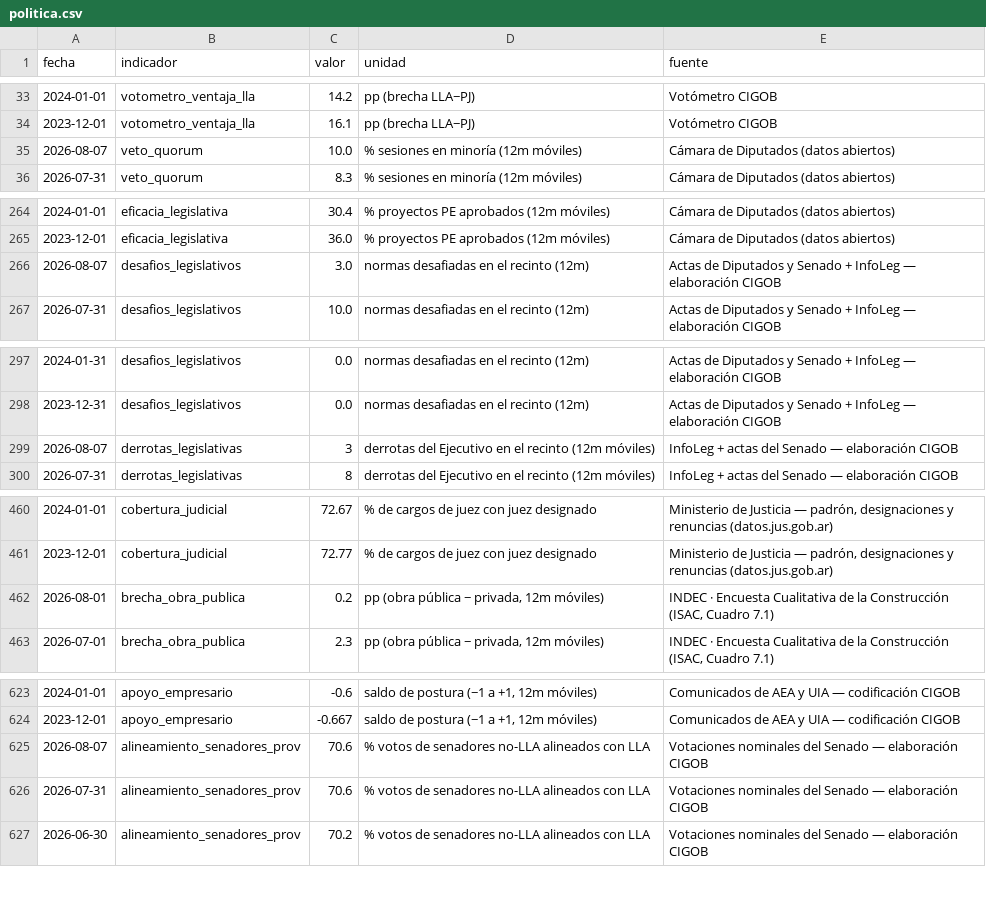
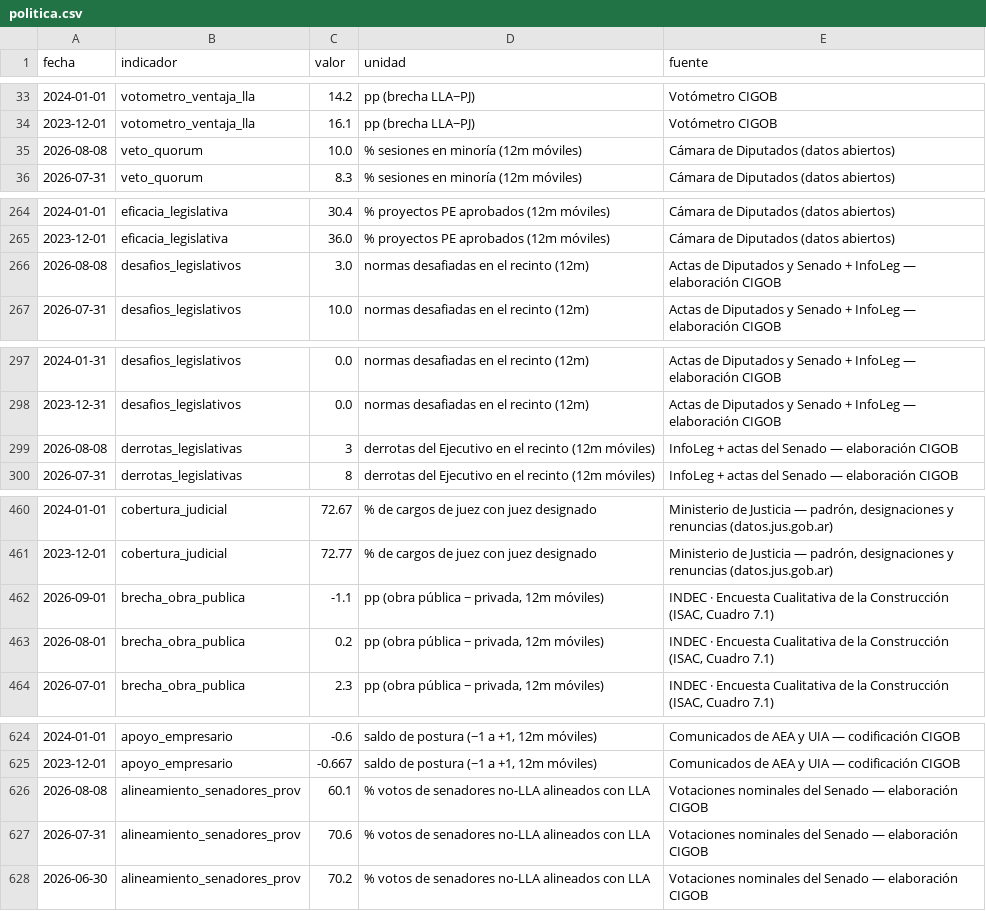
Before and after one commit to Juanpintoselso33/cigob-informe-coyuntura, a CSV file: projects/informe_coyuntura/output/series/politica.csv, drawn as a sheet; only a part is shown, gaps mark what is left out; the diff covers the shown part only.

```diff
--- a/projects/informe_coyuntura/output/series/politica.csv
+++ b/projects/informe_coyuntura/output/series/politica.csv
@@ -34,3 +34,3 @@ fecha,indicador,valor,unidad,fuente
 2023-12-01,votometro_ventaja_lla,16.1,pp (brecha LLA−PJ),Votómetro CIGOB
-2026-08-07,veto_quorum,10.0,% sesiones en minoría (12m móviles),Cámara de Diputados (datos abiertos)
+2026-08-08,veto_quorum,10.0,% sesiones en minoría (12m móviles),Cámara de Diputados (datos abiertos)
 2026-07-31,veto_quorum,8.3,% sesiones en minoría (12m móviles),Cámara de Diputados (datos abiertos)
@@ -265,3 +265,3 @@ fecha,indicador,valor,unidad,fuente
 2023-12-01,eficacia_legislativa,36.0,% proyectos PE aprobados (12m móviles),Cámara de Diputados (datos abiertos)
-2026-08-07,desafios_legislativos,3.0,normas desafiadas en el recinto (12m),Actas de Diputados y Senado + InfoLeg — elaboración CIGOB
+2026-08-08,desafios_legislativos,3.0,normas desafiadas en el recinto (12m),Actas de Diputados y Senado + InfoLeg — elaboración CIGOB
 2026-07-31,desafios_legislativos,10.0,normas desafiadas en el recinto (12m),Actas de Diputados y Senado + InfoLeg — elaboración CIGOB
@@ -298,3 +298,3 @@ fecha,indicador,valor,unidad,fuente
 2023-12-31,desafios_legislativos,0.0,normas desafiadas en el recinto (12m),Actas de Diputados y Senado + InfoLeg — elaboración CIGOB
-2026-08-07,derrotas_legislativas,3,derrotas del Ejecutivo en el recinto (12m móviles),InfoLeg + actas del Senado — elaboración CIGOB
+2026-08-08,derrotas_legislativas,3,derrotas del Ejecutivo en el recinto (12m móviles),InfoLeg + actas del Senado — elaboración CIGOB
 2026-07-31,derrotas_legislativas,8,derrotas del Ejecutivo en el recinto (12m móviles),InfoLeg + actas del Senado — elaboración CIGOB
@@ -461,2 +461,3 @@ fecha,indicador,valor,unidad,fuente
 2023-12-01,cobertura_judicial,72.77,% de cargos de juez con juez designado,"Ministerio de Justicia — padrón, designaciones y renuncias (datos.jus.gob.ar)"
+2026-09-01,brecha_obra_publica,-1.1,"pp (obra pública − privada, 12m móviles)","INDEC · Encuesta Cualitativa de la Construcción (ISAC, Cuadro 7.1)"
 2026-08-01,brecha_obra_publica,0.2,"pp (obra pública − privada, 12m móviles)","INDEC · Encuesta Cualitativa de la Construcción (ISAC, Cuadro 7.1)"
@@ -624,3 +625,3 @@ fecha,indicador,valor,unidad,fuente
 2023-12-01,apoyo_empresario,-0.667,"saldo de postura (−1 a +1, 12m móviles)",Comunicados de AEA y UIA — codificación CIGOB
-2026-08-07,alineamiento_senadores_prov,70.6,% votos de senadores no-LLA alineados con LLA,Votaciones nominales del Senado — elaboración CIGOB
+2026-08-08,alineamiento_senadores_prov,60.1,% votos de senadores no-LLA alineados con LLA,Votaciones nominales del Senado — elaboración CIGOB
 2026-07-31,alineamiento_senadores_prov,70.6,% votos de senadores no-LLA alineados con LLA,Votaciones nominales del Senado — elaboración CIGOB
```
Also changed, not shown: 2 edited cells elsewhere in this file, projects/informe_coyuntura/output/series/gestion.csv, projects/informe_coyuntura/output/series/macro.csv, 23 other files.
